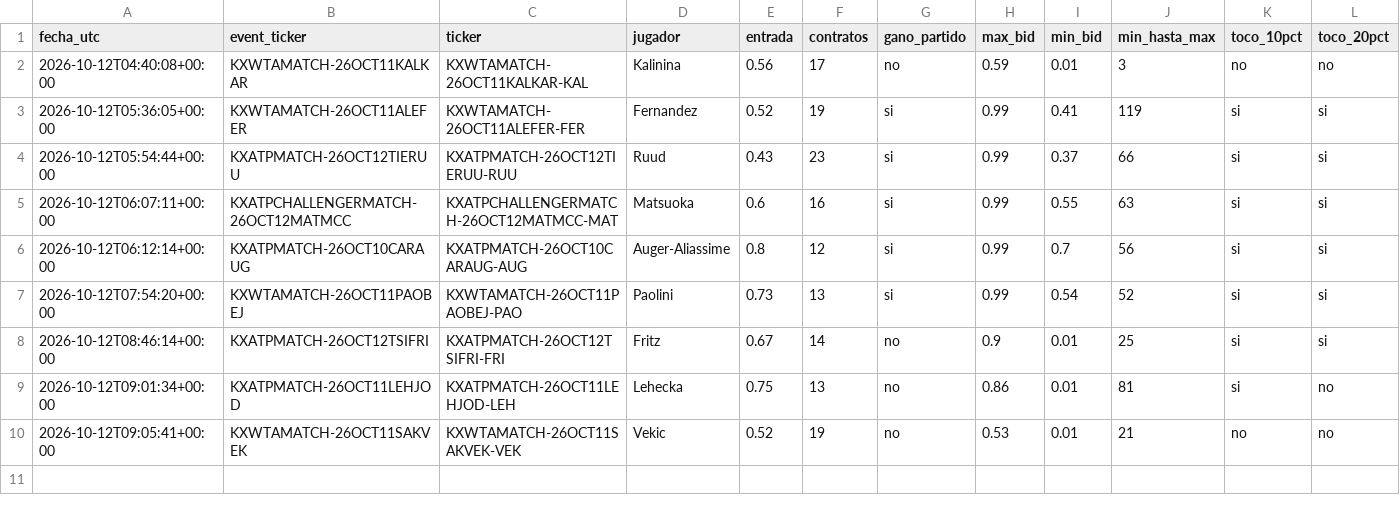
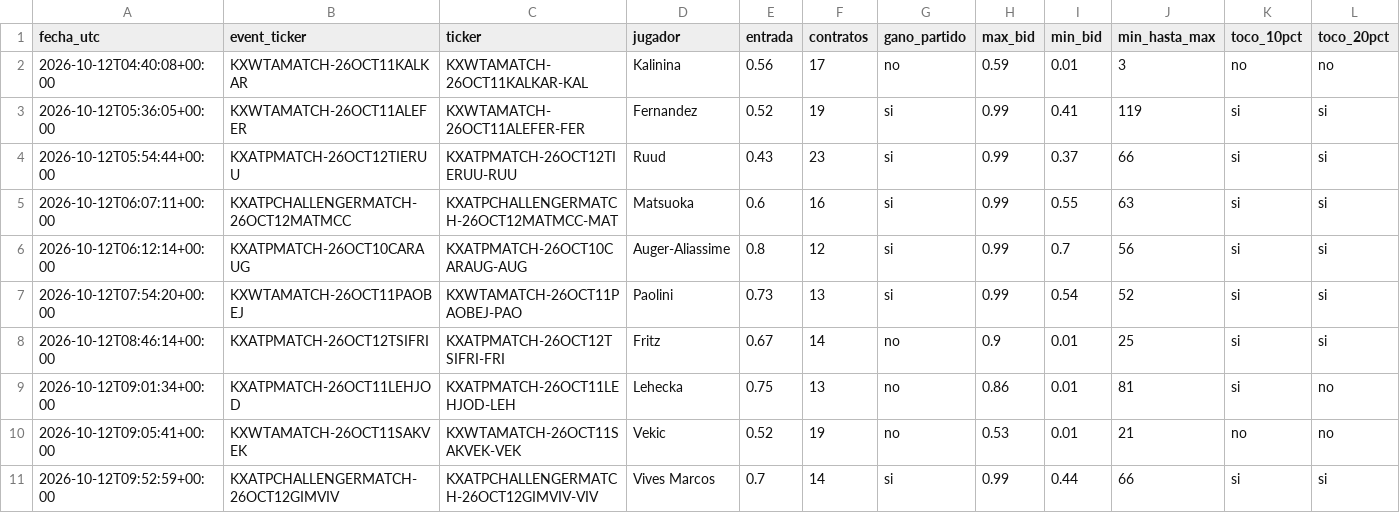
Before and after one commit to dineroforever/tenis-alertas, a CSV file: ks_trayectoria.csv, drawn as a sheet; only a part is shown; rows hold the shown columns only; the diff names each change by its address in the sheet, - before the commit and + after, or states it on an @@ line.

```diff
--- a/ks_trayectoria.csv
+++ b/ks_trayectoria.csv
+row 11: 2026-10-12T09:52:59+00:00 | KXATPCHALLENGERMATCH-26OCT12GIMVIV | KXATPCHALLENGERMATCH-26OCT12GIMVIV-VIV | Vives Marcos | 0.7 | 14 | si | 0.99 | 0.44 | 66 | si | si
```
Also changed, not shown: ks_salidas.csv, 1 other file.
